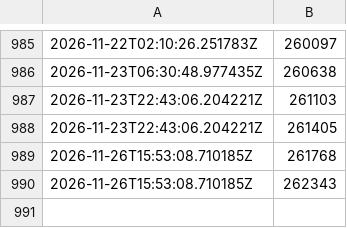
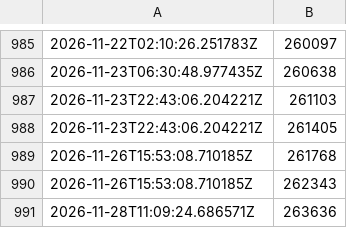
Before and after one commit to antoninbas/antrea-downloads-tracker, a CSV file: antrea-controller-ubuntu.csv, drawn as a sheet; only a part is shown, gaps mark what is left out; the diff names each change by its address in the sheet, - before the commit and + after, or states it on an @@ line.

```diff
--- a/antrea-controller-ubuntu.csv
+++ b/antrea-controller-ubuntu.csv
+row 991: 2026-11-28T11:09:24.686571Z | 263636
```
